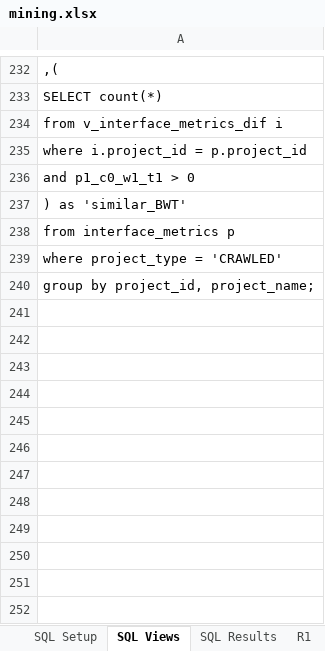
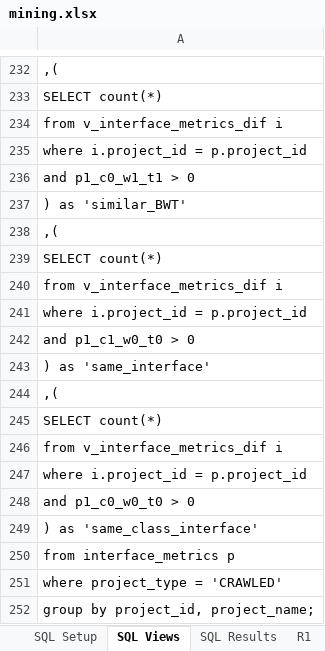
Before and after one commit to unifesp-seg/interface-metrics, an Excel workbook: src/site/mining.xlsx, sheet SQL Views, drawn as a sheet; only a part is shown, gaps mark what is left out; values as stored, in another font and other column widths than the file's, no borders; the diff names each change by its address in the sheet, - before the commit and + after, or states it on an @@ line.

```diff
--- a/src/site/mining.xlsx (sheet SQL Views)
+++ b/src/site/mining.xlsx (sheet SQL Views)
+row 238: ,(
+row 239: SELECT count(*)
+row 240: from v_interface_metrics_dif i
+row 241: where i.project_id = p.project_id
+row 242: and p1_c1_w0_t0 > 0
+row 243: ) as 'same_interface'
+row 244: ,(
+row 245: SELECT count(*)
+row 246: from v_interface_metrics_dif i
+row 247: where i.project_id = p.project_id
+row 248: and p1_c0_w0_t0 > 0
+row 249: ) as 'same_class_interface'
```
Also changed, not shown: sheet R5, sheet SQL Results, formulas that keep their value.
